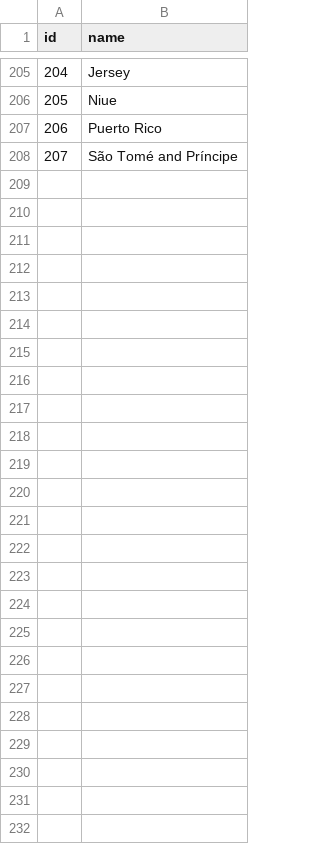
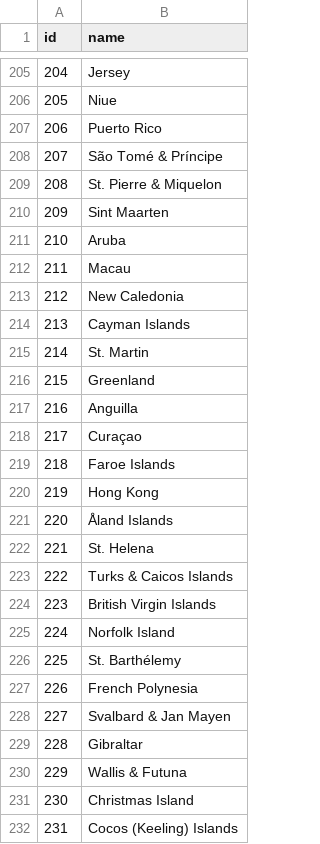
Before and after one commit to rmant7/CheapTripData, a CSV file: Python/files/csv/countries.csv, drawn as a sheet; only a part is shown, gaps mark what is left out; the diff covers the shown part only.

```diff
--- a/Python/files/csv/countries.csv
+++ b/Python/files/csv/countries.csv
@@ -207,2 +207,26 @@ id,name
 206,Puerto Rico
-207,São Tomé and Príncipe
+207,São Tomé & Príncipe
+208,St. Pierre & Miquelon
+209,Sint Maarten
+210,Aruba
+211,Macau
+212,New Caledonia
+213,Cayman Islands
+214,St. Martin
+215,Greenland
+216,Anguilla
+217,Curaçao
+218,Faroe Islands
+219,Hong Kong
+220,Åland Islands
+221,St. Helena
+222,Turks & Caicos Islands
+223,British Virgin Islands
+224,Norfolk Island
+225,St. Barthélemy
+226,French Polynesia
+227,Svalbard & Jan Mayen
+228,Gibraltar
+229,Wallis & Futuna
+230,Christmas Island
+231,Cocos (Keeling) Islands
```
Also changed, not shown: 19 edited cells elsewhere in this file, Python/files/csv/locations.csv, 9 other files.
